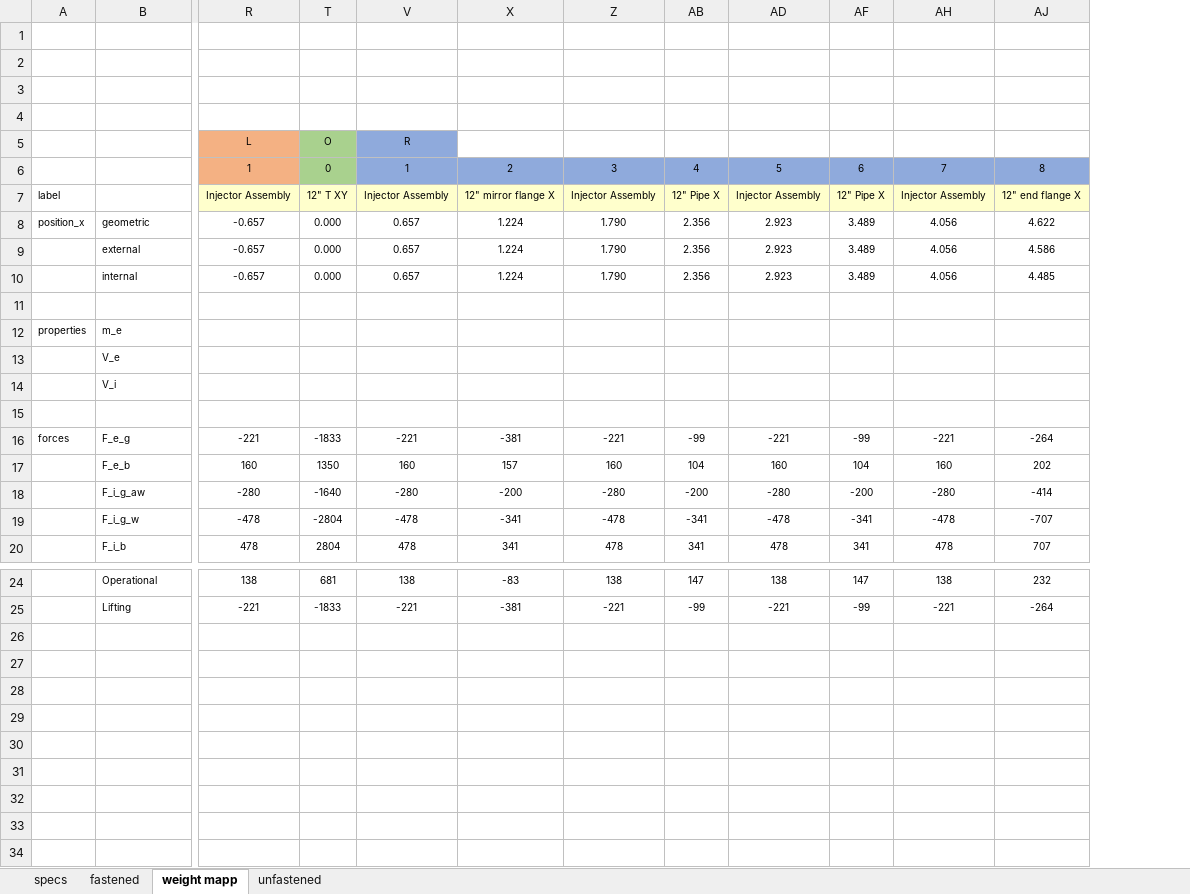
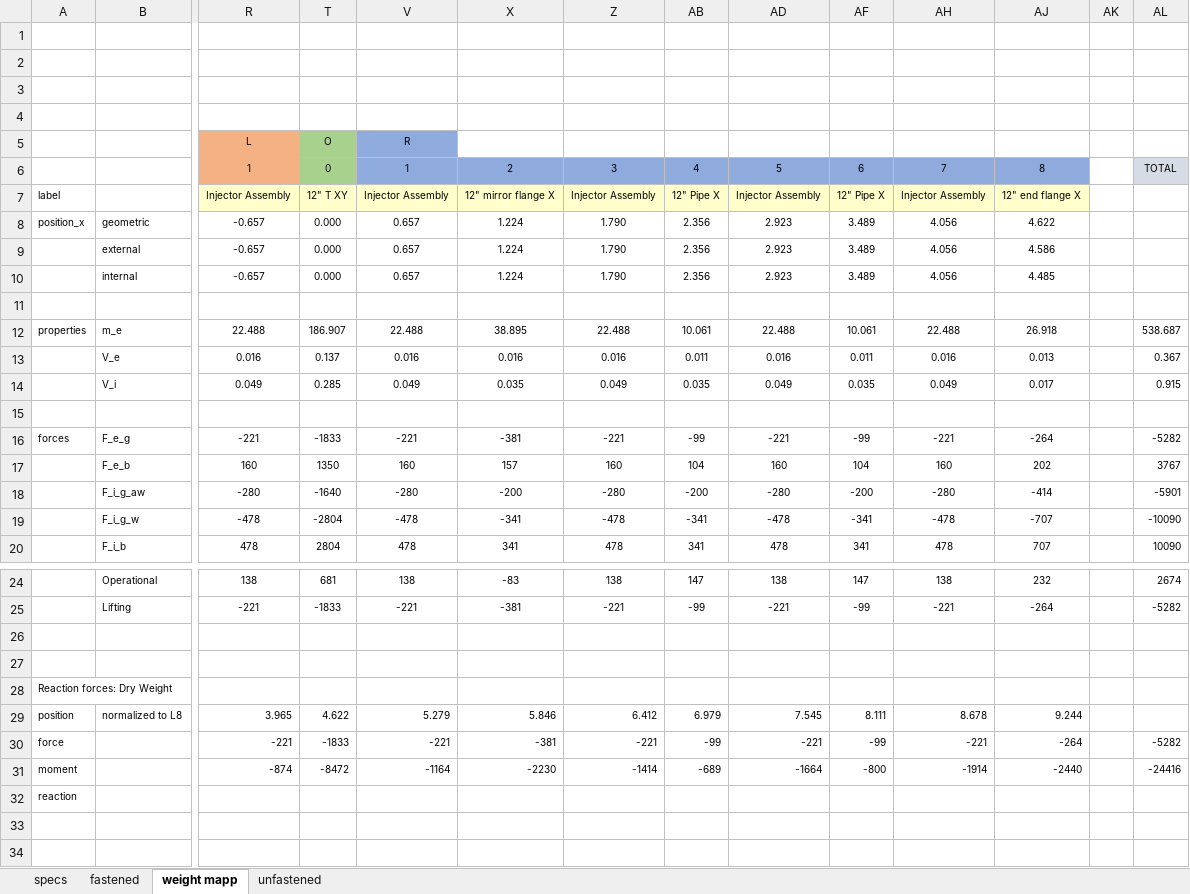
Before and after one commit to Brandon-N69/MECH-400-Team-4, an Excel workbook: Calculations/sections.xlsx, sheet weight mapp, drawn as a sheet; only a part is shown, gaps mark what is left out; values as stored, in another font and other column widths than the file's, no borders; removed rows and columns are numbered as before the commit, all else as after; rows hold the shown columns only; the diff names each change by its address in the sheet, - before the commit and + after, or states it on an @@ line.

Commit message:
done some calculations

```diff
--- a/Calculations/sections.xlsx (sheet weight mapp)
+++ b/Calculations/sections.xlsx (sheet weight mapp)
+column AK, empty
+column AL, row 6: TOTAL; rows 16-20: -5282 | 3767 | -5901 | -10090 | 10090; rows 24-25: 2674 | -5282
-row 12: properties | m_e
-row 13:  | V_e
-row 14:  | V_i
+row 12: properties | m_e | 22.488 | 186.907 | 22.488 | 38.895 | 22.488 | 10.061 | 22.488 | 10.061 | 22.488 | 26.918 |  | 538.687
+row 13:  | V_e | 0.016 | 0.137 | 0.016 | 0.016 | 0.016 | 0.011 | 0.016 | 0.011 | 0.016 | 0.013 |  | 0.367
+row 14:  | V_i | 0.049 | 0.285 | 0.049 | 0.035 | 0.049 | 0.035 | 0.049 | 0.035 | 0.049 | 0.017 |  | 0.915
+row 26: (empty)
+row 27: (empty)
+row 28: Reaction forces: Dry Weight
+row 29: position | normalized to L8 | 3.965 | 4.622 | 5.279 | 5.846 | 6.412 | 6.979 | 7.545 | 8.111 | 8.678 | 9.244
+row 30: force |  | -221 | -1833 | -221 | -381 | -221 | -99 | -221 | -99 | -221 | -264 |  | -5282
+row 31: moment |  | -874 | -8472 | -1164 | -2230 | -1414 | -689 | -1664 | -800 | -1914 | -2440 |  | -24416
+row 32: reaction
+row 33: (empty)
+row 34: (empty)
```
Also changed, not shown: sheet fastened, hidden cells, 3 other files.
